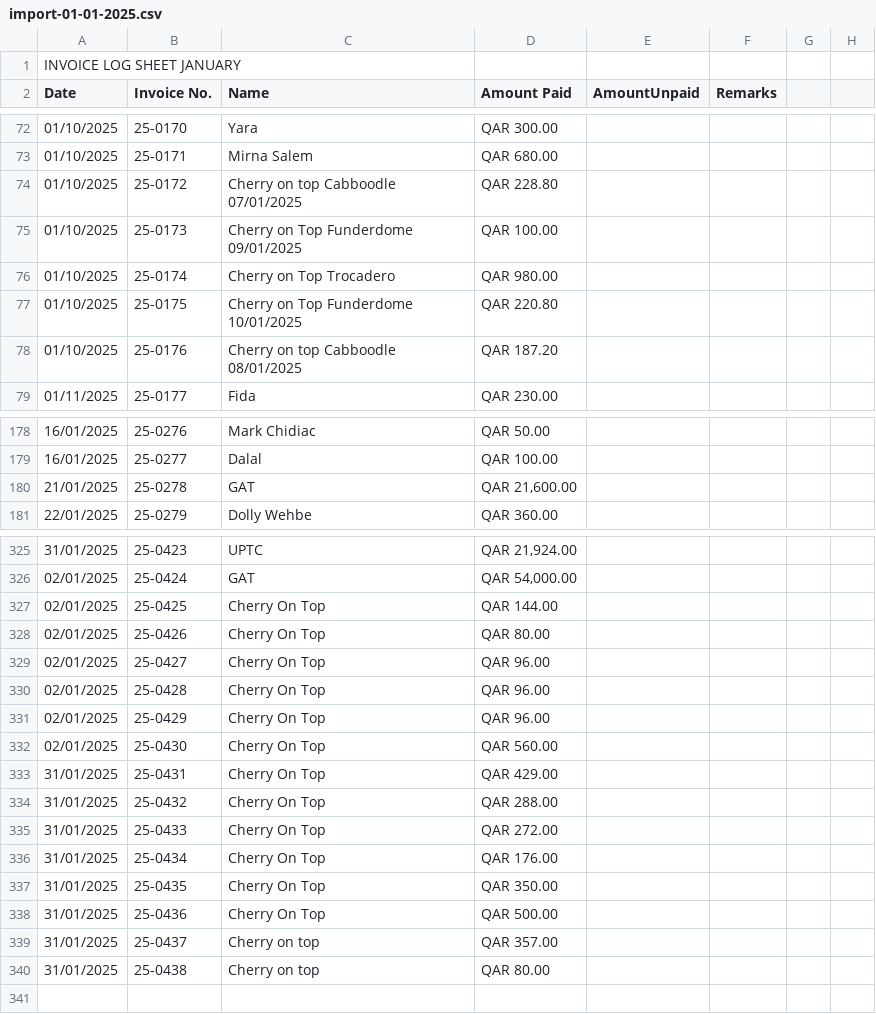
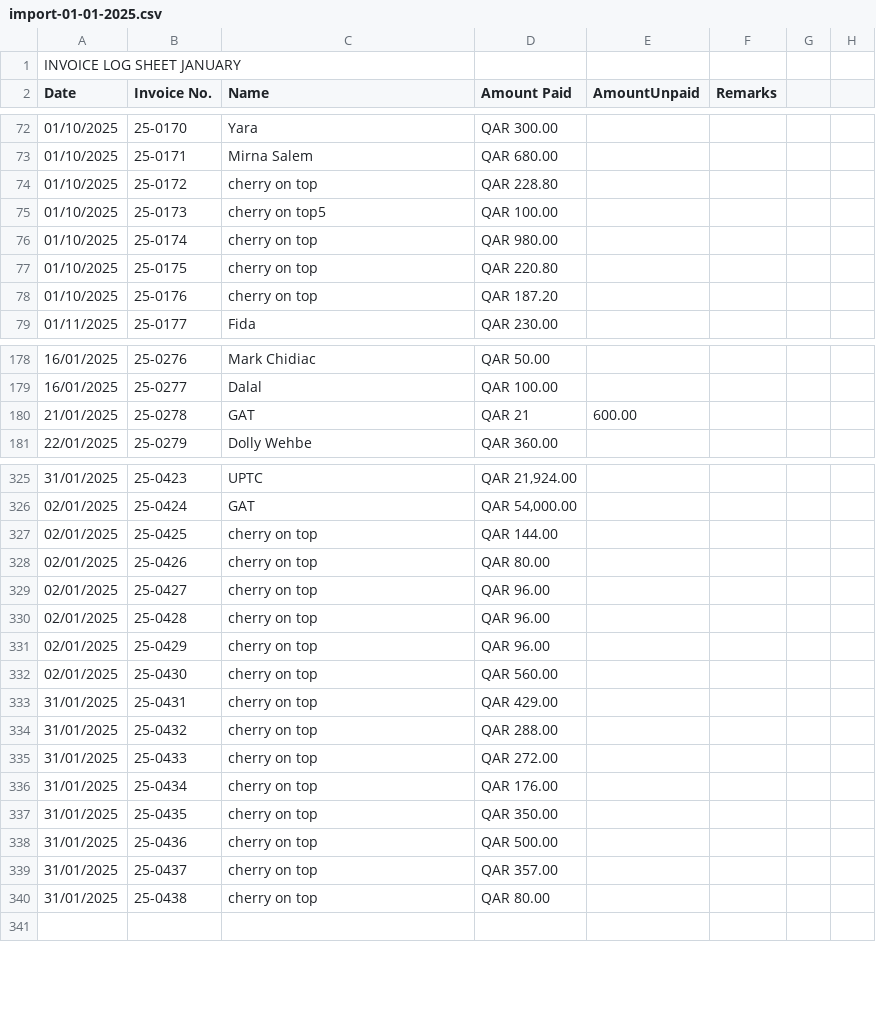
Before and after one commit to MichelMokbel/RMS-1, a CSV file: docs/csv/import-01-01-2025.csv, drawn as a sheet; only a part is shown, gaps mark what is left out; the diff covers the shown part only.

Commit message:
modified:   composer.json 	modified:   composer.lock 	modified:   docs/csv/import-01-01-2025.csv

```diff
--- a/docs/csv/import-01-01-2025.csv
+++ b/docs/csv/import-01-01-2025.csv
@@ -73,7 +73,7 @@ Date,Invoice No.,Name,Amount Paid,AmountUnpaid,Remarks,,
 01/10/2025,25-0171,Mirna Salem,QAR 680.00,,,,
-01/10/2025,25-0172,Cherry on top Cabboodle 07/01/2025,QAR 228.80,,,,
-01/10/2025,25-0173,Cherry on Top Funderdome 09/01/2025,QAR 100.00,,,,
-01/10/2025,25-0174,Cherry on Top Trocadero,QAR 980.00,,,,
-01/10/2025,25-0175,Cherry on Top Funderdome 10/01/2025,QAR 220.80,,,,
-01/10/2025,25-0176,Cherry on top Cabboodle 08/01/2025,QAR 187.20,,,,
+01/10/2025,25-0172,cherry on top,QAR 228.80,,,,
+01/10/2025,25-0173,cherry on top5,QAR 100.00,,,,
+01/10/2025,25-0174,cherry on top,QAR 980.00,,,,
+01/10/2025,25-0175,cherry on top,QAR 220.80,,,,
+01/10/2025,25-0176,cherry on top,QAR 187.20,,,,
 01/11/2025,25-0177,Fida,QAR 230.00,,,,
@@ -179,3 +179,3 @@ Date,Invoice No.,Name,Amount Paid,AmountUnpaid,Remarks,,
 16/01/2025,25-0277,Dalal,QAR 100.00,,,,
-21/01/2025,25-0278,GAT,"QAR 21,600.00",,,,
+21/01/2025,25-0278,GAT,QAR 21,600.00,,,,
 22/01/2025,25-0279,Dolly Wehbe,QAR 360.00,,,,
@@ -326,16 +326,16 @@ Date,Invoice No.,Name,Amount Paid,AmountUnpaid,Remarks,,
 02/01/2025,25-0424,GAT,"QAR 54,000.00",,,,
-02/01/2025,25-0425,Cherry On Top ,QAR 144.00,,,,
-02/01/2025,25-0426,Cherry On Top ,QAR 80.00,,,,
-02/01/2025,25-0427,Cherry On Top ,QAR 96.00,,,,
-02/01/2025,25-0428,Cherry On Top ,QAR 96.00,,,,
-02/01/2025,25-0429,Cherry On Top ,QAR 96.00,,,,
-02/01/2025,25-0430,Cherry On Top ,QAR 560.00,,,,
-31/01/2025,25-0431,Cherry On Top ,QAR 429.00,,,,
-31/01/2025,25-0432,Cherry On Top ,QAR 288.00,,,,
-31/01/2025,25-0433,Cherry On Top ,QAR 272.00,,,,
-31/01/2025,25-0434,Cherry On Top ,QAR 176.00,,,,
-31/01/2025,25-0435,Cherry On Top ,QAR 350.00,,,,
-31/01/2025,25-0436,Cherry On Top ,QAR 500.00,,,,
-31/01/2025,25-0437,Cherry on top,QAR 357.00,,,,
-31/01/2025,25-0438,Cherry on top,QAR 80.00,,,,
+02/01/2025,25-0425,cherry on top,QAR 144.00,,,,
+02/01/2025,25-0426,cherry on top,QAR 80.00,,,,
+02/01/2025,25-0427,cherry on top,QAR 96.00,,,,
+02/01/2025,25-0428,cherry on top,QAR 96.00,,,,
+02/01/2025,25-0429,cherry on top,QAR 96.00,,,,
+02/01/2025,25-0430,cherry on top,QAR 560.00,,,,
+31/01/2025,25-0431,cherry on top,QAR 429.00,,,,
+31/01/2025,25-0432,cherry on top,QAR 288.00,,,,
+31/01/2025,25-0433,cherry on top,QAR 272.00,,,,
+31/01/2025,25-0434,cherry on top,QAR 176.00,,,,
+31/01/2025,25-0435,cherry on top,QAR 350.00,,,,
+31/01/2025,25-0436,cherry on top,QAR 500.00,,,,
+31/01/2025,25-0437,cherry on top,QAR 357.00,,,,
+31/01/2025,25-0438,cherry on top,QAR 80.00,,,,
 ,,,,,,,
```
Also changed, not shown: 19 edited cells elsewhere in this file, 2 other files.
